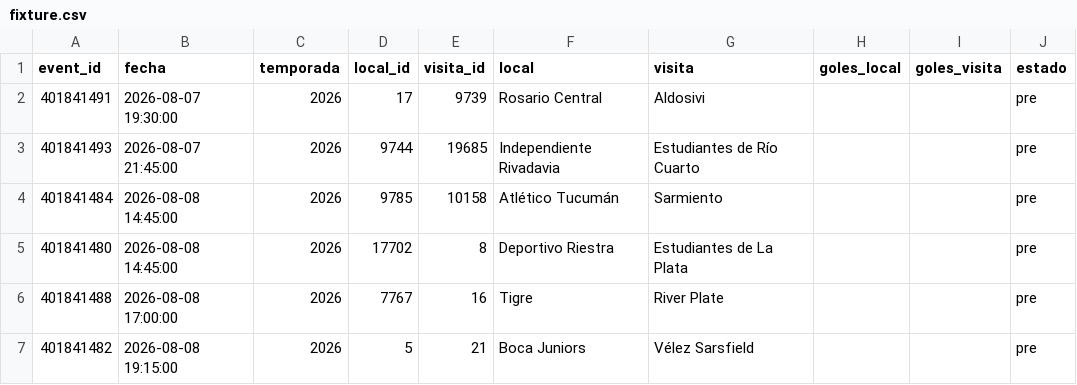
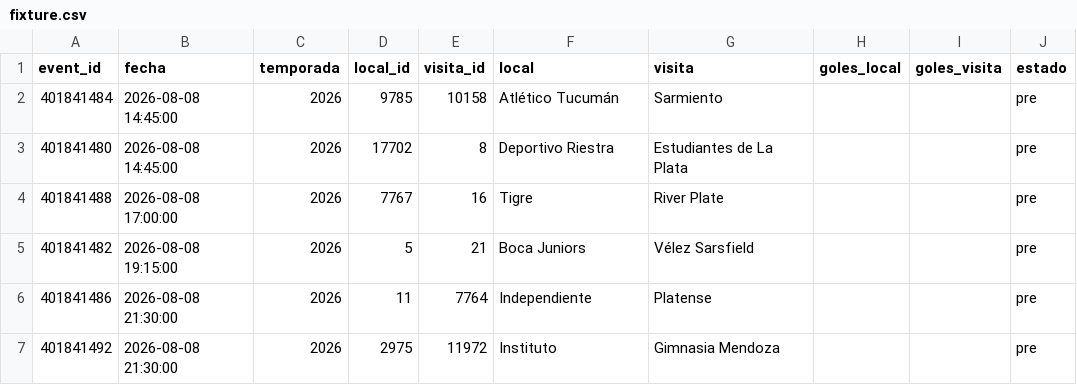
Before and after one commit to Pacortes2021/fifa-2026-hybrid-forecast, a CSV file: arg/data/fixture.csv, drawn as a sheet; only a part is shown; the shorter side is filled out with more unchanged rows.

```diff
--- a/arg/data/fixture.csv
+++ b/arg/data/fixture.csv
@@ -1,4 +1,2 @@
 event_id,fecha,temporada,local_id,visita_id,local,visita,goles_local,goles_visita,estado
-401841491,2026-08-07 19:30:00,2026,17,9739,Rosario Central,Aldosivi,,,pre
-401841493,2026-08-07 21:45:00,2026,9744,19685,Independiente Rivadavia,Estudiantes de Río Cuarto,,,pre
 401841484,2026-08-08 14:45:00,2026,9785,10158,Atlético Tucumán,Sarmiento,,,pre
```
Also changed, not shown: arg/data/partidos.csv, chile/data/fixture.csv, 1 other file.
